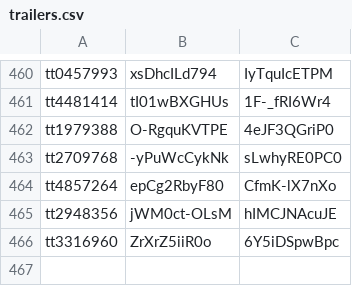
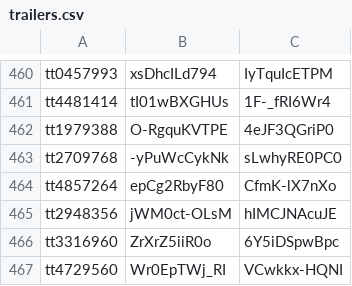
Before and after one commit to DimaSuharchuk/Movies, a CSV file: sites/all/libraries/translations/trailers.csv, drawn as a sheet; only a part is shown, gaps mark what is left out.

```diff
--- a/sites/all/libraries/translations/trailers.csv
+++ b/sites/all/libraries/translations/trailers.csv
@@ -466 +466,2 @@ tt2948356,jWM0ct-OLsM,hIMCJNAcuJE
 tt3316960,ZrXrZ5iiR0o,6Y5iDSpwBpc
+tt4729560,Wr0EpTWj_RI,VCwkkx-HQNI
```
Also changed, not shown: sites/all/libraries/translations/films.ru.csv, 1 other file.
